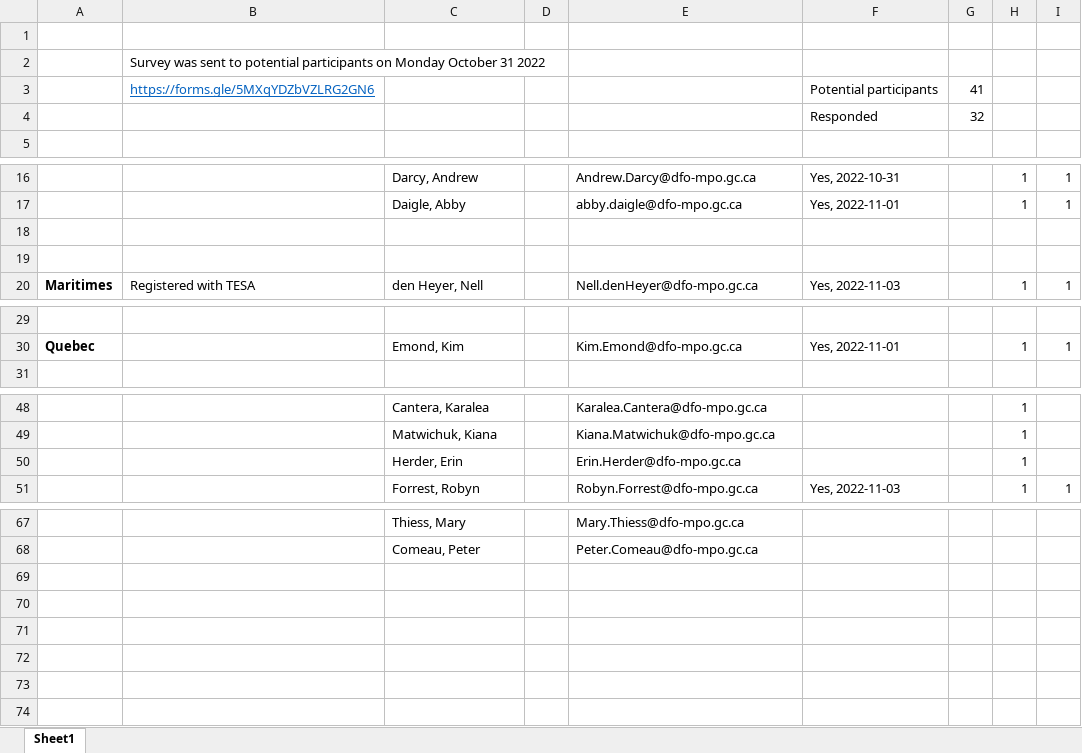
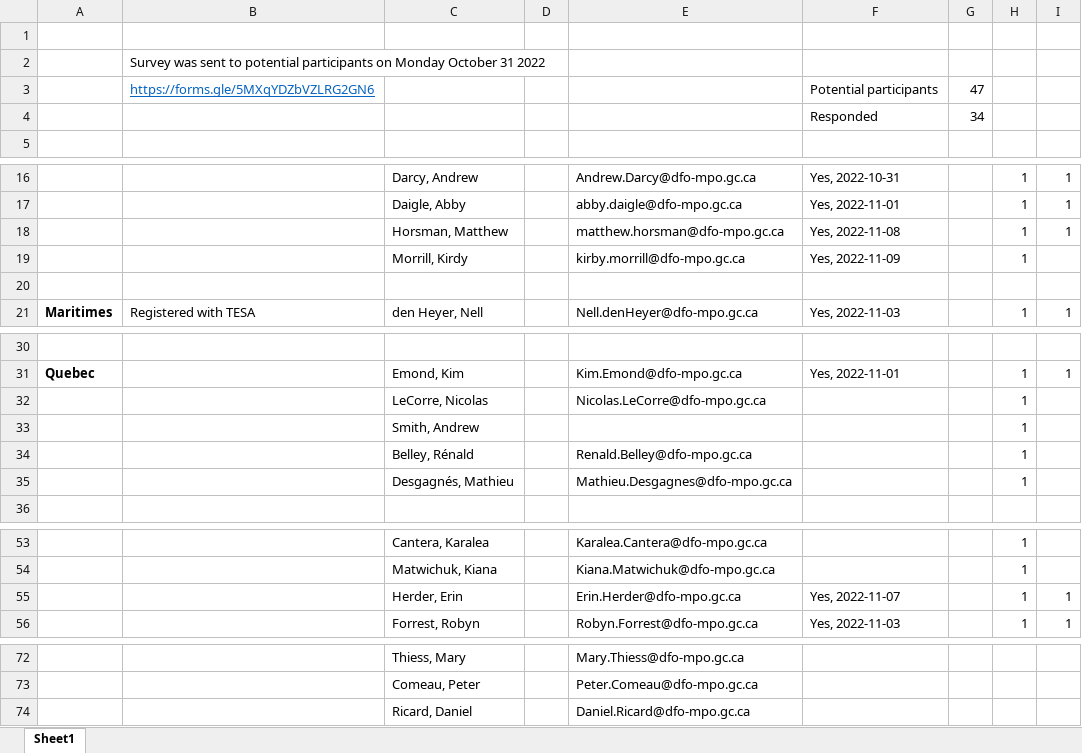
Before and after one commit to TESA-workshops/ageing-best-practices-2023, an Excel workbook: planning/workshop-participants.xlsx, sheet Sheet1, drawn as a sheet; only a part is shown, gaps mark what is left out; values as stored, in another font and other column widths than the file's, no borders; addresses are those after the commit; the diff names each change by its address in the sheet, - before the commit and + after, or states it on an @@ line.

Commit message:
update spreadsheet of participants

```diff
--- a/planning/workshop-participants.xlsx (sheet Sheet1)
+++ b/planning/workshop-participants.xlsx (sheet Sheet1)
-G3: 41
+G3: 47
-G4: 32
+G4: 34
-row 18: (empty)
+row 18:  |  | Horsman, Matthew |  | matthew.horsman@dfo-mpo.gc.ca | Yes, 2022-11-08 |  | 1 | 1
+row 19:  |  | Morrill, Kirdy |  | kirby.morrill@dfo-mpo.gc.ca | Yes, 2022-11-09 |  | 1
+row 32:  |  | LeCorre, Nicolas |  | Nicolas.LeCorre@dfo-mpo.gc.ca |  |  | 1
+row 33:  |  | Smith, Andrew |  |  |  |  | 1
+row 34:  |  | Belley, Rénald |  | Renald.Belley@dfo-mpo.gc.ca |  |  | 1
+row 35:  |  | Desgagnés, Mathieu |  | Mathieu.Desgagnes@dfo-mpo.gc.ca |  |  | 1
-F55: (empty)
+F55: Yes, 2022-11-07
-I55: (empty)
+I55: 1
+row 74:  |  | Ricard, Daniel |  | Daniel.Ricard@dfo-mpo.gc.ca
```
Also changed, not shown: formulas that keep their value, 1 other file.
